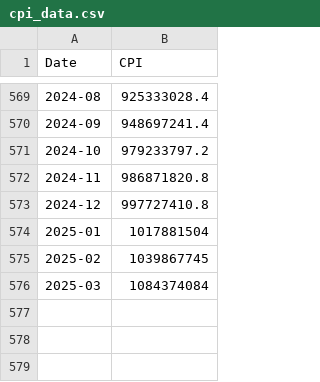
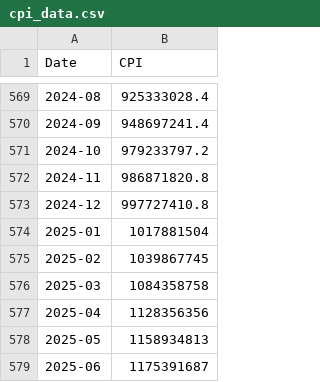
Before and after one commit to RYucel/TUFE_hesaplama, a CSV file: cpi_data.csv, drawn as a sheet; only a part is shown, gaps mark what is left out.

Commit message:
Add files via upload

```diff
--- a/cpi_data.csv
+++ b/cpi_data.csv
@@ -575,2 +575,5 @@
 2025-02,1039867745
-2025-03,1084374084
+2025-03,1084358758
+2025-04,1128356356
+2025-05,1158934813
+2025-06,1175391687
```
